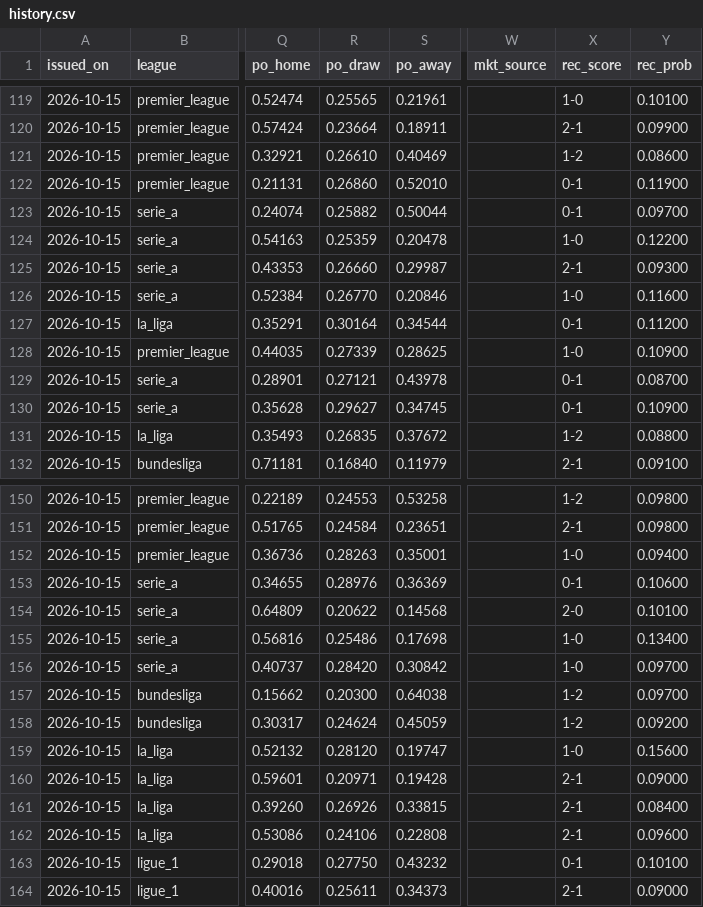
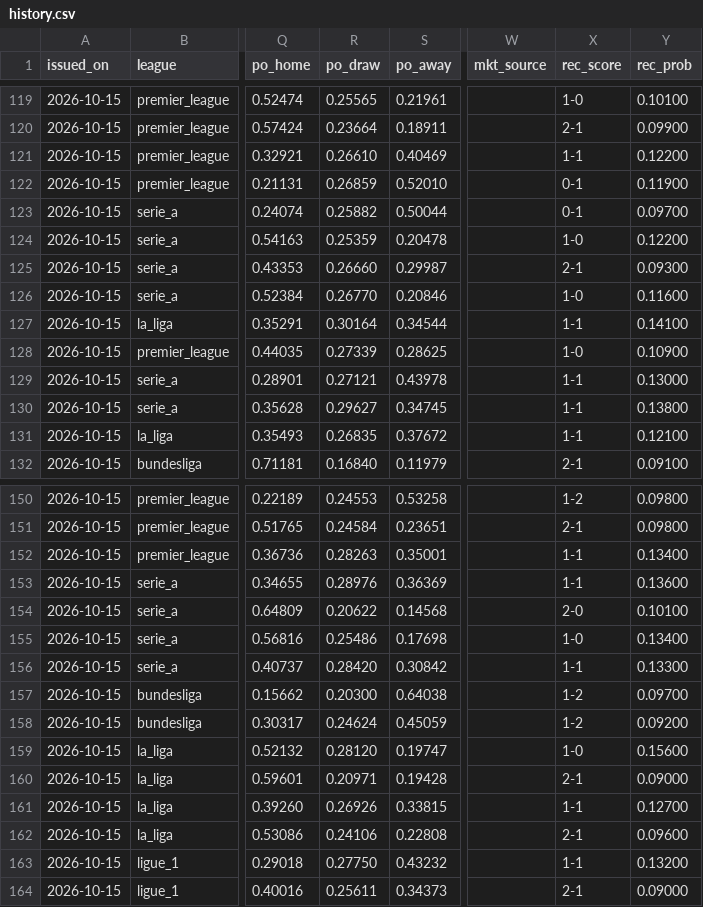
Before and after one commit to riccardogobbo01/football-predictor, a CSV file: docs/history.csv, drawn as a sheet; only a part is shown, gaps mark what is left out; the diff covers the shown part only; the diff names each change by its address in the sheet, - before the commit and + after, or states it on an @@ line.

```diff
--- a/docs/history.csv
+++ b/docs/history.csv
-X121 (rec_score): 1-2
+X121 (rec_score): 1-1
-Y121 (rec_prob): 0.08600
+Y121 (rec_prob): 0.12200
-R122 (po_draw): 0.26860
+R122 (po_draw): 0.26859
-X127 (rec_score): 0-1
+X127 (rec_score): 1-1
-Y127 (rec_prob): 0.11200
+Y127 (rec_prob): 0.14100
-X129:X130 (rec_score): 0-1
+X129:X130 (rec_score): 1-1
-Y129 (rec_prob): 0.08700
+Y129 (rec_prob): 0.13000
-Y130 (rec_prob): 0.10900
+Y130 (rec_prob): 0.13800
-X131 (rec_score): 1-2
+X131 (rec_score): 1-1
-Y131 (rec_prob): 0.08800
+Y131 (rec_prob): 0.12100
-X152 (rec_score): 1-0
+X152 (rec_score): 1-1
-Y152 (rec_prob): 0.09400
+Y152 (rec_prob): 0.13400
-X153 (rec_score): 0-1
+X153 (rec_score): 1-1
-Y153 (rec_prob): 0.10600
+Y153 (rec_prob): 0.13600
-X156 (rec_score): 1-0
+X156 (rec_score): 1-1
-Y156 (rec_prob): 0.09700
+Y156 (rec_prob): 0.13300
-X161 (rec_score): 2-1
+X161 (rec_score): 1-1
-Y161 (rec_prob): 0.08400
+Y161 (rec_prob): 0.12700
-X163 (rec_score): 0-1
+X163 (rec_score): 1-1
-Y163 (rec_prob): 0.10100
+Y163 (rec_prob): 0.13200
```
Also changed, not shown: 31 edited cells elsewhere in this file, 2 other files.
